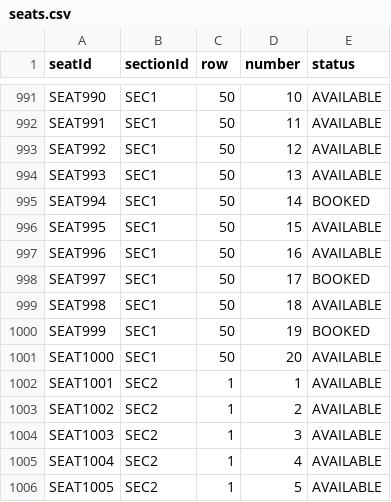
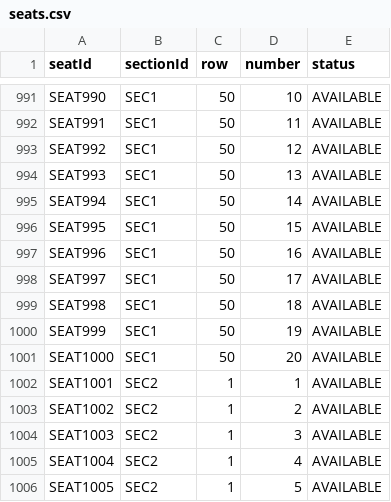
Before and after one commit to luongducduy-creator/NHOM_04_LAB211_TicketBooking, a CSV file: data/seats.csv, drawn as a sheet; only a part is shown, gaps mark what is left out.

```diff
--- a/data/seats.csv
+++ b/data/seats.csv
@@ -994,8 +994,8 @@ SEAT992,SEC1,50,12,AVAILABLE
 SEAT993,SEC1,50,13,AVAILABLE
-SEAT994,SEC1,50,14,BOOKED
+SEAT994,SEC1,50,14,AVAILABLE
 SEAT995,SEC1,50,15,AVAILABLE
 SEAT996,SEC1,50,16,AVAILABLE
-SEAT997,SEC1,50,17,BOOKED
+SEAT997,SEC1,50,17,AVAILABLE
 SEAT998,SEC1,50,18,AVAILABLE
-SEAT999,SEC1,50,19,BOOKED
+SEAT999,SEC1,50,19,AVAILABLE
 SEAT1000,SEC1,50,20,AVAILABLE
```
Also changed, not shown: 7 other files.
